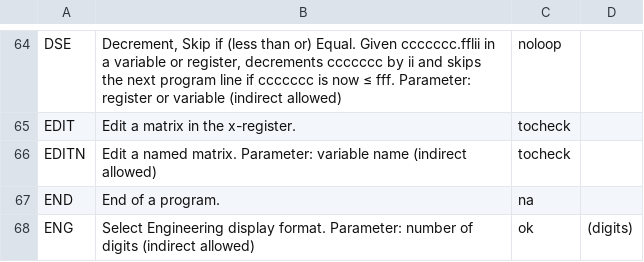
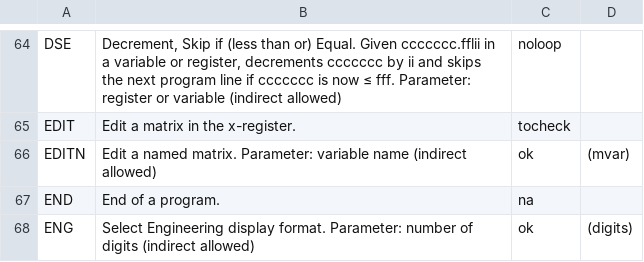
Before and after one commit to abulka/pyrpn, a CSV file: cmd_list.csv, drawn as a sheet; only a part is shown, gaps mark what is left out.

```diff
--- a/cmd_list.csv
+++ b/cmd_list.csv
@@ -65,3 +65,3 @@ DSE,"Decrement, Skip if (less than or) Equal. Given ccccccc.fflii in a variable
 EDIT,Edit a matrix in the x-register.,tocheck,
-EDITN,Edit a named matrix. Parameter: variable name (indirect allowed),tocheck,
+EDITN,Edit a named matrix. Parameter: variable name (indirect allowed),ok,(mvar)
 END,End of a program.,na,
```
Also changed, not shown: 3 other files.
